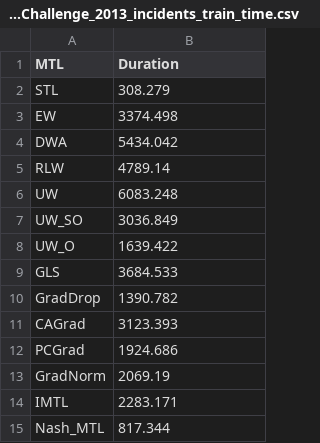
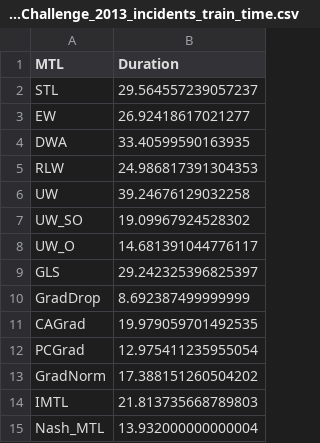
Before and after one commit to lukaskirchdorfer/MTL4PPM, a CSV file: results/BPI_Challenge_2013_incidents/BPI_Challenge_2013_incidents_train_time.csv, drawn as a sheet.

```diff
--- a/results/BPI_Challenge_2013_incidents/BPI_Challenge_2013_incidents_train_time.csv
+++ b/results/BPI_Challenge_2013_incidents/BPI_Challenge_2013_incidents_train_time.csv
@@ -1,15 +1,15 @@
 MTL,Duration
-STL,308.279
-EW,3374.498
-DWA,5434.042
-RLW,4789.14
-UW,6083.248
-UW_SO,3036.849
-UW_O,1639.422
-GLS,3684.533
-GradDrop,1390.782
-CAGrad,3123.393
-PCGrad,1924.686
-GradNorm,2069.19
-IMTL,2283.171
-Nash_MTL,817.344
+STL,29.564557239057237
+EW,26.92418617021277
+DWA,33.40599590163935
+RLW,24.986817391304353
+UW,39.24676129032258
+UW_SO,19.09967924528302
+UW_O,14.681391044776117
+GLS,29.242325396825397
+GradDrop,8.692387499999999
+CAGrad,19.979059701492535
+PCGrad,12.975411235955054
+GradNorm,17.388151260504202
+IMTL,21.813735668789803
+Nash_MTL,13.932000000000004
```
Also changed, not shown: results/BPIC20_DomesticDeclarations/BPIC20_DomesticDeclarations_train_time.csv, results/BPI_Challenge_2012C/BPI_Challenge_2012C_train_time.csv, 3 other files.
